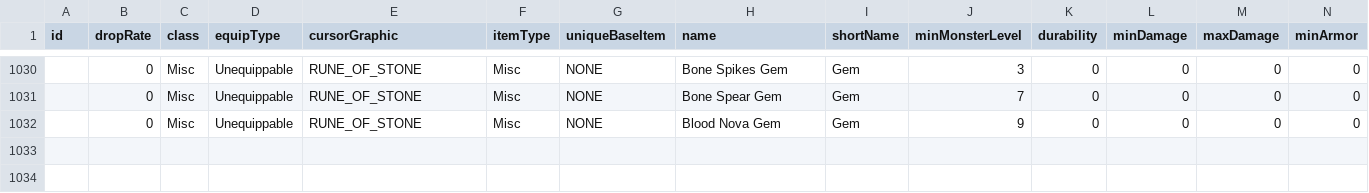
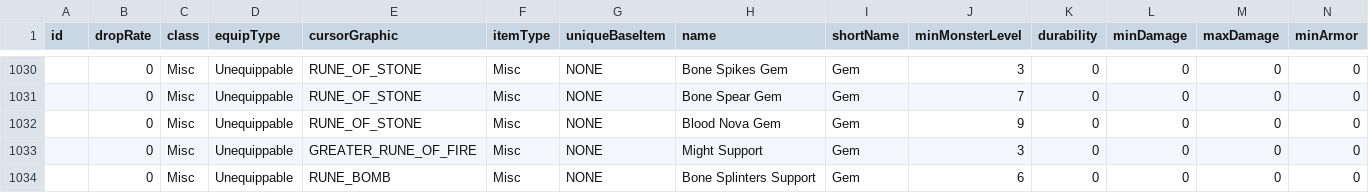
Before and after one commit to Crusher87/DevilutionX, a TSV file: mods/poe2/txtdata/items/itemdat.tsv, drawn as a sheet; only a part is shown, gaps mark what is left out; rows hold the shown columns only; the diff names each change by its address in the sheet, - before the commit and + after, or states it on an @@ line.

```diff
--- a/mods/poe2/txtdata/items/itemdat.tsv
+++ b/mods/poe2/txtdata/items/itemdat.tsv
+row 1033:  | 0 | Misc | Unequippable | GREATER_RUNE_OF_FIRE | Misc | NONE | Might Support | Gem | 3 | 0 | 0 | 0 | 0
+row 1034:  | 0 | Misc | Unequippable | RUNE_BOMB | Misc | NONE | Bone Splinters Support | Gem | 6 | 0 | 0 | 0 | 0
```
Also changed, not shown: 8 other files.
